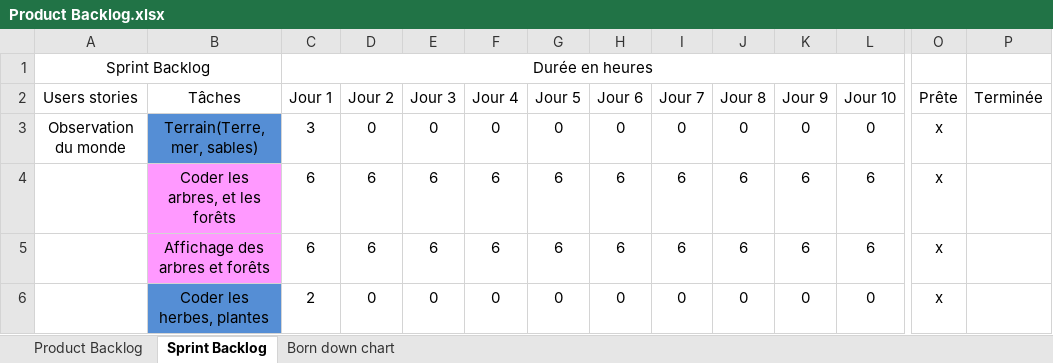
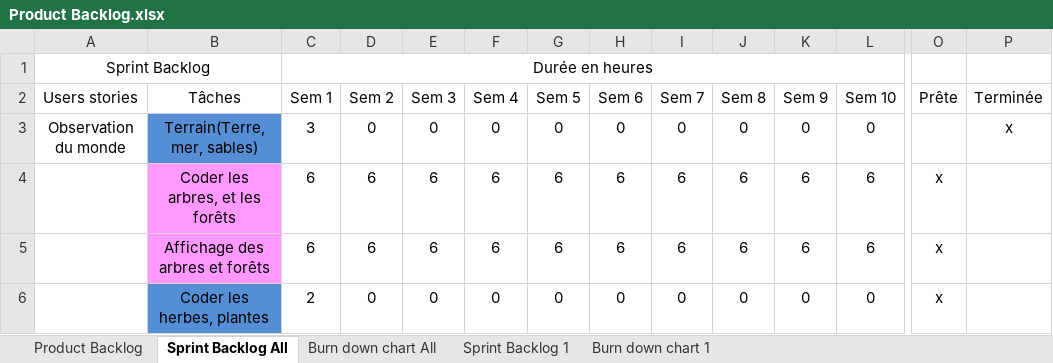
Before and after one commit to RiichD/WorldOfSprites, an Excel workbook: Product Backlog.xlsx, sheet Sprint Backlog All, drawn as a sheet; only a part is shown, gaps mark what is left out; values as stored, in another font and other column widths than the file's, no borders; the diff covers the shown part only; the diff names each change by its address in the sheet, - before the commit and + after, or states it on an @@ line.

```diff
--- a/Product Backlog.xlsx (sheet Sprint Backlog All)
+++ b/Product Backlog.xlsx (sheet Sprint Backlog All)
-sheet tab: Sprint Backlog
+sheet tab: Sprint Backlog All
-sheet tab: Born down chart
+sheet tab: Burn down chart All
+sheet tab: Sprint Backlog 1
+sheet tab: Burn down chart 1
-C2: Jour 1
+C2: Sem 1
-D2: Jour 2
+D2: Sem 2
-E2: Jour 3
+E2: Sem 3
-F2: Jour 4
+F2: Sem 4
-G2: Jour 5
+G2: Sem 5
-H2: Jour 6
+H2: Sem 6
-I2: Jour 7
+I2: Sem 7
-J2: Jour 8
+J2: Sem 8
-K2: Jour 9
+K2: Sem 9
-L2: Jour 10
+L2: Sem 10
-O3 (Prête): x
+O3 (Prête): (empty)
-P3 (Terminée): (empty)
+P3 (Terminée): x
```
Also changed, not shown: 4 added rows, 4 removed rows and 15 edited cells elsewhere in this sheet, charts or pictures.
